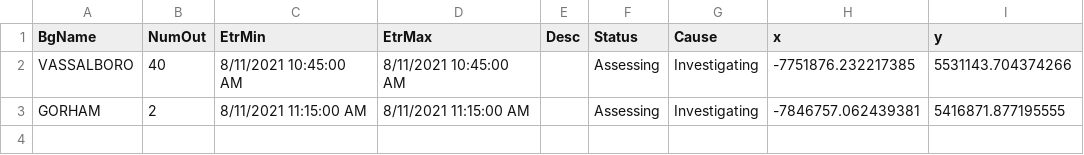
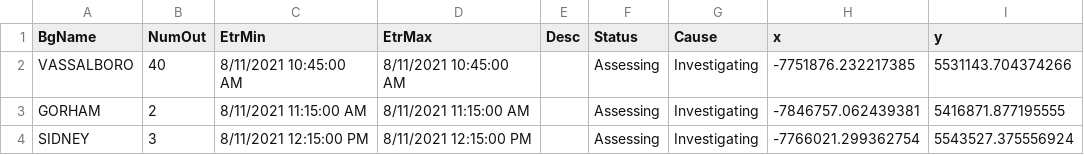
Before and after one commit to abkfenris/cmp-outages, a CSV file: cmp_outages.csv, drawn as a sheet.

```diff
--- a/cmp_outages.csv
+++ b/cmp_outages.csv
@@ -3 +3,2 @@ VASSALBORO,40,8/11/2021 10:45:00 AM,8/11/2021 10:45:00 AM,,Assessing,Investigati
 GORHAM,2,8/11/2021 11:15:00 AM,8/11/2021 11:15:00 AM,,Assessing,Investigating,-7846757.062439381,5416871.877195555
+SIDNEY,3,8/11/2021 12:15:00 PM,8/11/2021 12:15:00 PM,,Assessing,Investigating,-7766021.299362754,5543527.375556924
```
